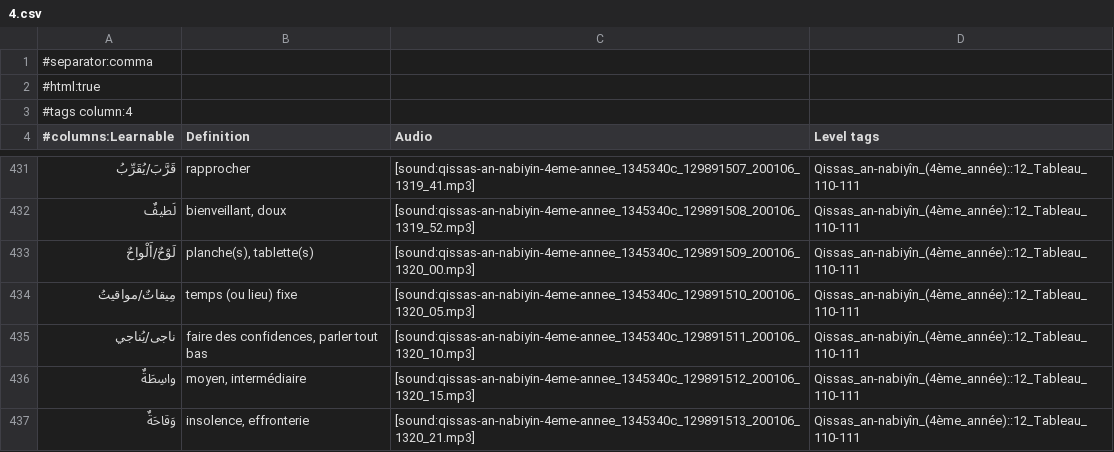
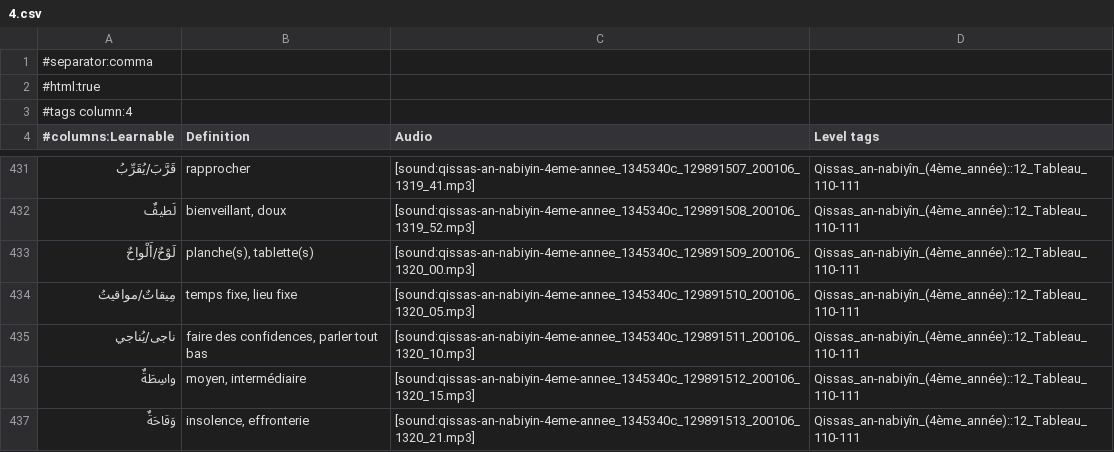
Before and after one commit to haszzz/haszzz.github.io, a CSV file: 4.csv, drawn as a sheet; only a part is shown, gaps mark what is left out.

Commit message:
Update translation for "مِيقاتٌ/مواقيتُ" in 4.csv to clarify meaning by changing the description to "temps fixe, lieu fixe".

```diff
--- a/4.csv
+++ b/4.csv
@@ -433,3 +433,3 @@
 "لَوْحٌ/أَلْواحٌ","planche(s), tablette(s)","[sound:qissas-an-nabiyin-4eme-annee_1345340c_129891509_200106_1320_00.mp3]","Qissas_an-nabiyîn_(4ème_année)::12_Tableau_110-111"
-"مِيقاتٌ/مواقيتُ","temps (ou lieu) fixe","[sound:qissas-an-nabiyin-4eme-annee_1345340c_129891510_200106_1320_05.mp3]","Qissas_an-nabiyîn_(4ème_année)::12_Tableau_110-111"
+"مِيقاتٌ/مواقيتُ","temps fixe, lieu fixe","[sound:qissas-an-nabiyin-4eme-annee_1345340c_129891510_200106_1320_05.mp3]","Qissas_an-nabiyîn_(4ème_année)::12_Tableau_110-111"
 "ناجى/يُناجي","faire des confidences, parler tout bas","[sound:qissas-an-nabiyin-4eme-annee_1345340c_129891511_200106_1320_10.mp3]","Qissas_an-nabiyîn_(4ème_année)::12_Tableau_110-111"
```
